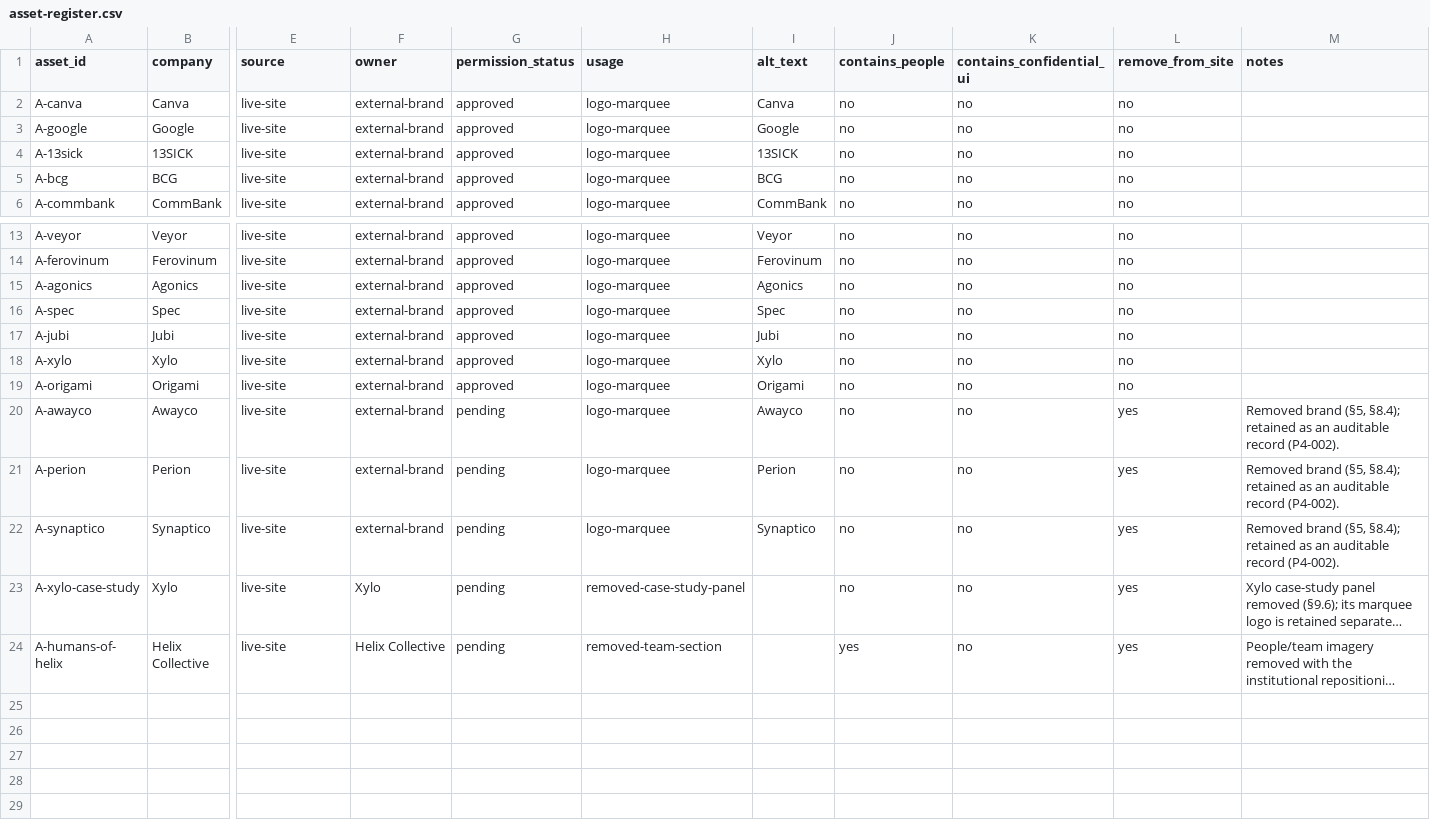
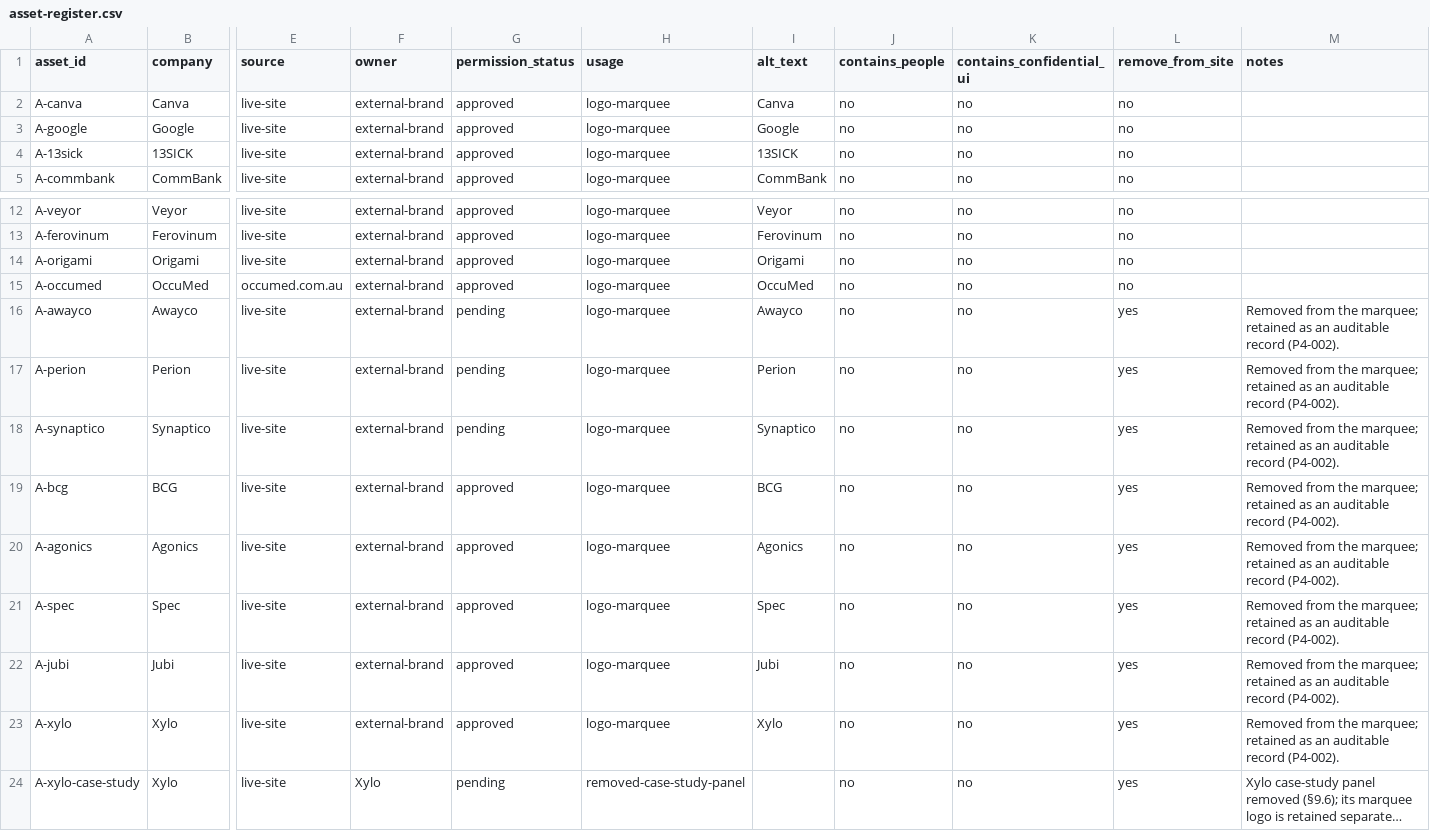
Before and after one commit to miffybunnyrabbit/website, a CSV file: docs/research/asset-register.csv, drawn as a sheet; only a part is shown, gaps mark what is left out; the shorter side is filled out with more unchanged rows; long unchanged cells end in …; removed rows and columns are numbered as before the commit, all else as after; rows hold the shown columns only; the diff names each change by its address in the sheet, - before the commit and + after, or states it on an @@ line.

```diff
--- a/docs/research/asset-register.csv
+++ b/docs/research/asset-register.csv
-row 5: A-bcg | BCG | live-site | external-brand | approved | logo-marquee | BCG | no | no | no
-row 15: A-agonics | Agonics | live-site | external-brand | approved | logo-marquee | Agonics | no | no | no
-row 16: A-spec | Spec | live-site | external-brand | approved | logo-marquee | Spec | no | no | no
-row 17: A-jubi | Jubi | live-site | external-brand | approved | logo-marquee | Jubi | no | no | no
-row 18: A-xylo | Xylo | live-site | external-brand | approved | logo-marquee | Xylo | no | no | no
+row 15: A-occumed | OccuMed | occumed.com.au | external-brand | approved | logo-marquee | OccuMed | no | no | no
-M16:M18 (notes): Removed brand (§5, §8.4); retained as…
+M16:M18 (notes): Removed from the marquee; retained as…
+row 19: A-bcg | BCG | live-site | external-brand | approved | logo-marquee | BCG | no | no | yes | Removed from the marquee; retained as an auditable record (P4-002).
+row 20: A-agonics | Agonics | live-site | external-brand | approved | logo-marquee | Agonics | no | no | yes | Removed from the marquee; retained as an auditable record (P4-002).
+row 21: A-spec | Spec | live-site | external-brand | approved | logo-marquee | Spec | no | no | yes | Removed from the marquee; retained as an auditable record (P4-002).
+row 22: A-jubi | Jubi | live-site | external-brand | approved | logo-marquee | Jubi | no | no | yes | Removed from the marquee; retained as an auditable record (P4-002).
+row 23: A-xylo | Xylo | live-site | external-brand | approved | logo-marquee | Xylo | no | no | yes | Removed from the marquee; retained as an auditable record (P4-002).
```
Also changed, not shown: 12 other files.
